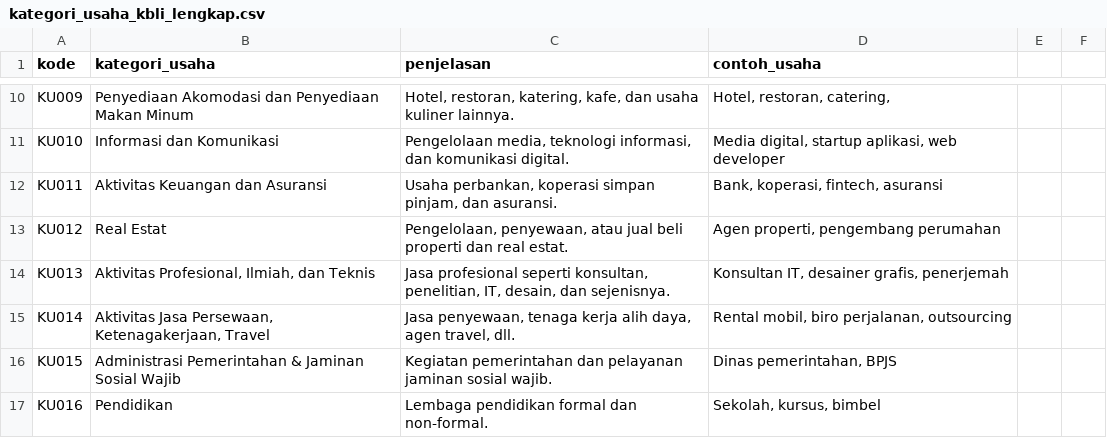
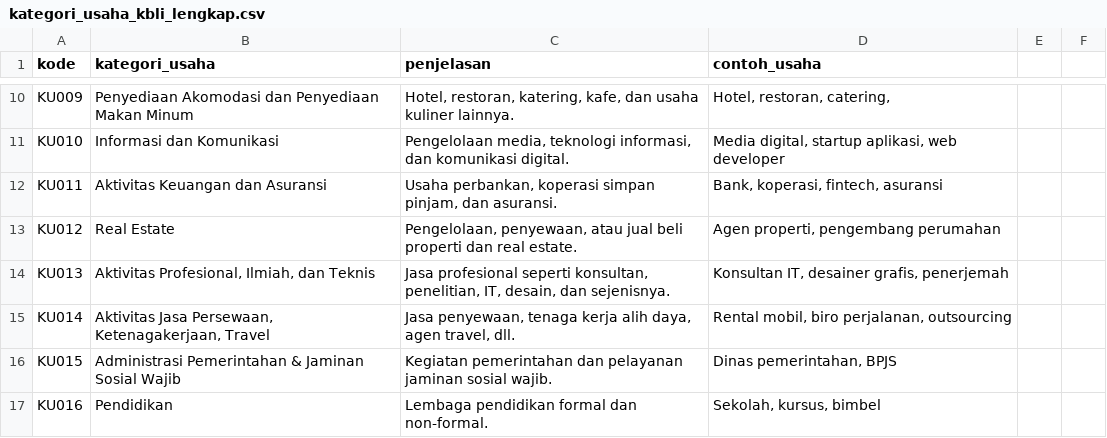
Before and after one commit to krapyakid/sinekra, a CSV file: assets/kategori_usaha_kbli_lengkap.csv, drawn as a sheet; only a part is shown, gaps mark what is left out.

Commit message:
Update kategori_usaha_kbli_lengkap.csv

```diff
--- a/assets/kategori_usaha_kbli_lengkap.csv
+++ b/assets/kategori_usaha_kbli_lengkap.csv
@@ -12,3 +12,3 @@ KU010,Informasi dan Komunikasi,"Pengelolaan media, teknologi informasi, dan komu
 KU011,Aktivitas Keuangan dan Asuransi,"Usaha perbankan, koperasi simpan pinjam, dan asuransi.","Bank, koperasi, fintech, asuransi"
-KU012,Real Estat,"Pengelolaan, penyewaan, atau jual beli properti dan real estat.","Agen properti, pengembang perumahan"
+KU012,Real Estate,"Pengelolaan, penyewaan, atau jual beli properti dan real estate.","Agen properti, pengembang perumahan"
 KU013,"Aktivitas Profesional, Ilmiah, dan Teknis","Jasa profesional seperti konsultan, penelitian, IT, desain, dan sejenisnya.","Konsultan IT, desainer grafis, penerjemah"
```
